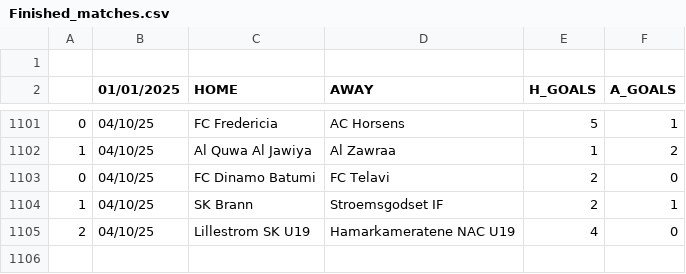
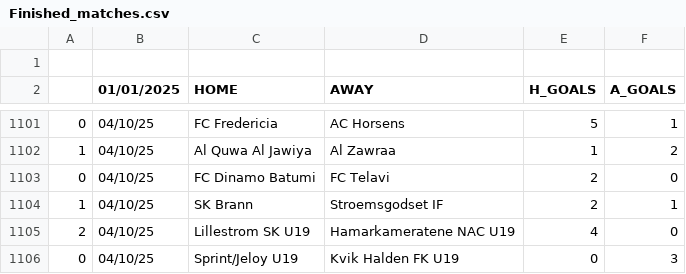
Before and after one commit to JOSPHATT/Finished_Matches, a CSV file: Finished_matches.csv, drawn as a sheet; only a part is shown, gaps mark what is left out.

```diff
--- a/Finished_matches.csv
+++ b/Finished_matches.csv
@@ -1105 +1105,2 @@
 2,04/10/25,Lillestrom SK U19,Hamarkameratene NAC U19,4,0
+0,04/10/25,Sprint/Jeloy U19,Kvik Halden FK U19,0,3
```
Also changed, not shown: half_time_matches.csv.
